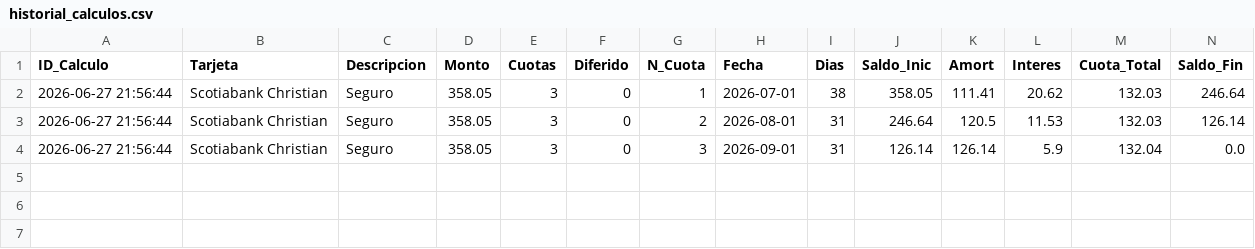
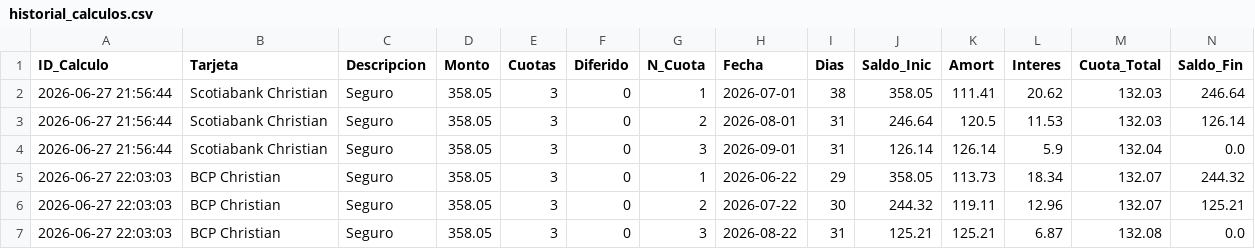
Before and after one commit to ChristianMoscol/calculadora-intereses-bancarios, a CSV file: historial_calculos.csv, drawn as a sheet; only a part is shown; rows hold the shown columns only; the diff names each change by its address in the sheet, - before the commit and + after, or states it on an @@ line.

Commit message:
Actualizar historial con totales

```diff
--- a/historial_calculos.csv
+++ b/historial_calculos.csv
+row 5: 2026-06-27 22:03:03 | BCP Christian | Seguro | 358.05 | 3 | 0 | 1 | 2026-06-22 | 29 | 358.05 | 113.73 | 18.34 | 132.07 | 244.32
+row 6: 2026-06-27 22:03:03 | BCP Christian | Seguro | 358.05 | 3 | 0 | 2 | 2026-07-22 | 30 | 244.32 | 119.11 | 12.96 | 132.07 | 125.21
+row 7: 2026-06-27 22:03:03 | BCP Christian | Seguro | 358.05 | 3 | 0 | 3 | 2026-08-22 | 31 | 125.21 | 125.21 | 6.87 | 132.08 | 0.0
```
